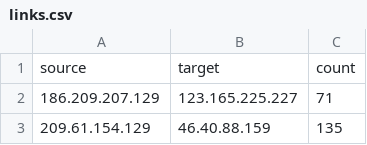
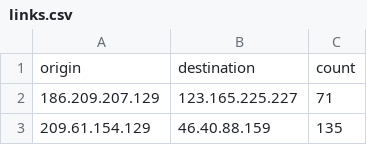
Before and after one commit to notprg/Situation-Awareness, a CSV file: links.csv, drawn as a sheet; only a part is shown.

Commit message:
Add files via upload

```diff
--- a/links.csv
+++ b/links.csv
@@ -1,2 +1,2 @@
-source,target,count
+origin,destination,count
  186.209.207.129, 123.165.225.227,71
```
